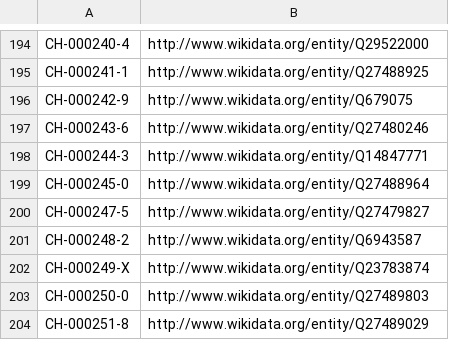
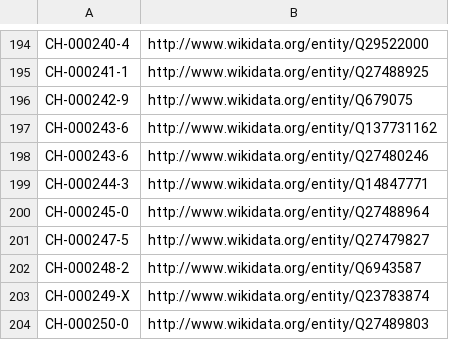
Before and after one commit to hbz/lookup-tables, a CSV file: data/isil2wikidata.csv, drawn as a sheet; only a part is shown, gaps mark what is left out; the shorter side is filled out with more unchanged rows; the diff names each change by its address in the sheet, - before the commit and + after, or states it on an @@ line.

Commit message:
Update isil2wikidata

```diff
--- a/data/isil2wikidata.csv
+++ b/data/isil2wikidata.csv
+row 197: CH-000243-6 | http://www.wikidata.org/entity/Q137731162
```
